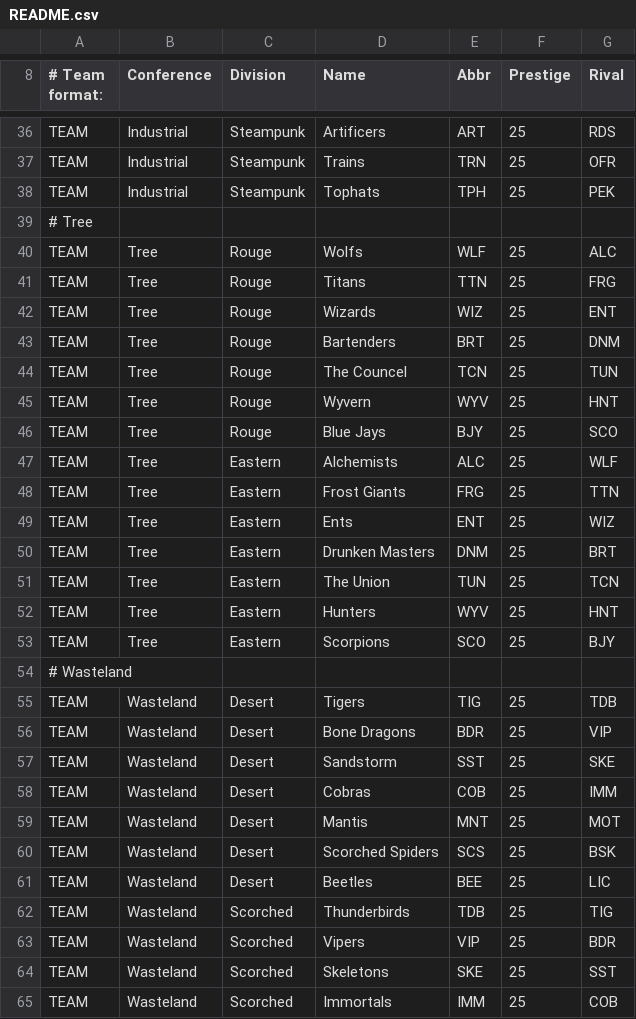
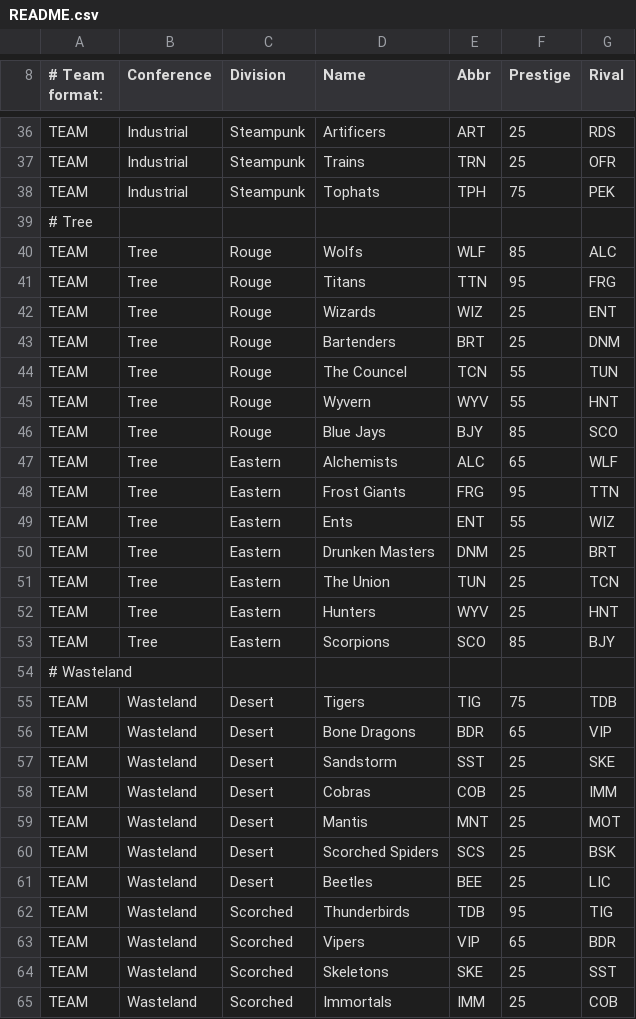
Before and after one commit to Scorpion1Ninja/FootballCoach2, a CSV file: README.csv, drawn as a sheet; only a part is shown, gaps mark what is left out; the diff covers the shown part only.

```diff
--- a/README.csv
+++ b/README.csv
@@ -37,14 +37,14 @@ TEAM,Industrial,Steampunk,Artificers,ART,25,RDS,,,,,,,
 TEAM,Industrial,Steampunk,Trains,TRN,25,OFR,,,,,,,
-TEAM,Industrial,Steampunk,Tophats,TPH,25,PEK,,,,,,,
+TEAM,Industrial,Steampunk,Tophats,TPH,75,PEK,,,,,,,
 # Tree,,,,,,,,,,,,,
-TEAM,Tree,Rouge,Wolfs,WLF,25,ALC,,,,,,,
-TEAM,Tree,Rouge,Titans,TTN,25,FRG,,,,,,,
+TEAM,Tree,Rouge,Wolfs,WLF,85,ALC,,,,,,,
+TEAM,Tree,Rouge,Titans,TTN,95,FRG,,,,,,,
 TEAM,Tree,Rouge,Wizards,WIZ,25,ENT,,,,,,,
 TEAM,Tree,Rouge,Bartenders,BRT,25,DNM,,,,,,,
-TEAM,Tree,Rouge,The Councel,TCN,25,TUN,,,,,,,
-TEAM,Tree,Rouge,Wyvern,WYV,25,HNT,,,,,,,
-TEAM,Tree,Rouge,Blue Jays,BJY,25,SCO,,,,,,,
-TEAM,Tree,Eastern,Alchemists,ALC,25,WLF,,,,,,,
-TEAM,Tree,Eastern,Frost Giants,FRG,25,TTN,,,,,,,
-TEAM,Tree,Eastern,Ents,ENT,25,WIZ,,,,,,,
+TEAM,Tree,Rouge,The Councel,TCN,55,TUN,,,,,,,
+TEAM,Tree,Rouge,Wyvern,WYV,55,HNT,,,,,,,
+TEAM,Tree,Rouge,Blue Jays,BJY,85,SCO,,,,,,,
+TEAM,Tree,Eastern,Alchemists,ALC,65,WLF,,,,,,,
+TEAM,Tree,Eastern,Frost Giants,FRG,95,TTN,,,,,,,
+TEAM,Tree,Eastern,Ents,ENT,55,WIZ,,,,,,,
 TEAM,Tree,Eastern,Drunken Masters,DNM,25,BRT,,,,,,,
@@ -52,6 +52,6 @@ TEAM,Tree,Eastern,The Union,TUN,25,TCN,,,,,,,
 TEAM,Tree,Eastern,Hunters,WYV,25,HNT,,,,,,,
-TEAM,Tree,Eastern,Scorpions,SCO,25,BJY,,,,,,,
+TEAM,Tree,Eastern,Scorpions,SCO,85,BJY,,,,,,,
 # Wasteland,,,,,,,,,,,,,
-TEAM,Wasteland,Desert,Tigers,TIG,25,TDB,,,,,,,
-TEAM,Wasteland,Desert,Bone Dragons,BDR,25,VIP,,,,,,,
+TEAM,Wasteland,Desert,Tigers,TIG,75,TDB,,,,,,,
+TEAM,Wasteland,Desert,Bone Dragons,BDR,65,VIP,,,,,,,
 TEAM,Wasteland,Desert,Sandstorm,SST,25,SKE,,,,,,,
@@ -61,4 +61,4 @@ TEAM,Wasteland,Desert,Scorched Spiders,SCS,25,BSK,,,,,,,
 TEAM,Wasteland,Desert,Beetles,BEE,25,LIC,,,,,,,
-TEAM,Wasteland,Scorched,Thunderbirds,TDB,25,TIG,,,,,,,
-TEAM,Wasteland,Scorched,Vipers,VIP,25,BDR,,,,,,,
+TEAM,Wasteland,Scorched,Thunderbirds,TDB,95,TIG,,,,,,,
+TEAM,Wasteland,Scorched,Vipers,VIP,65,BDR,,,,,,,
 TEAM,Wasteland,Scorched,Skeletons,SKE,25,SST,,,,,,,
```
Also changed, not shown: 10 edited cells elsewhere in this file.
